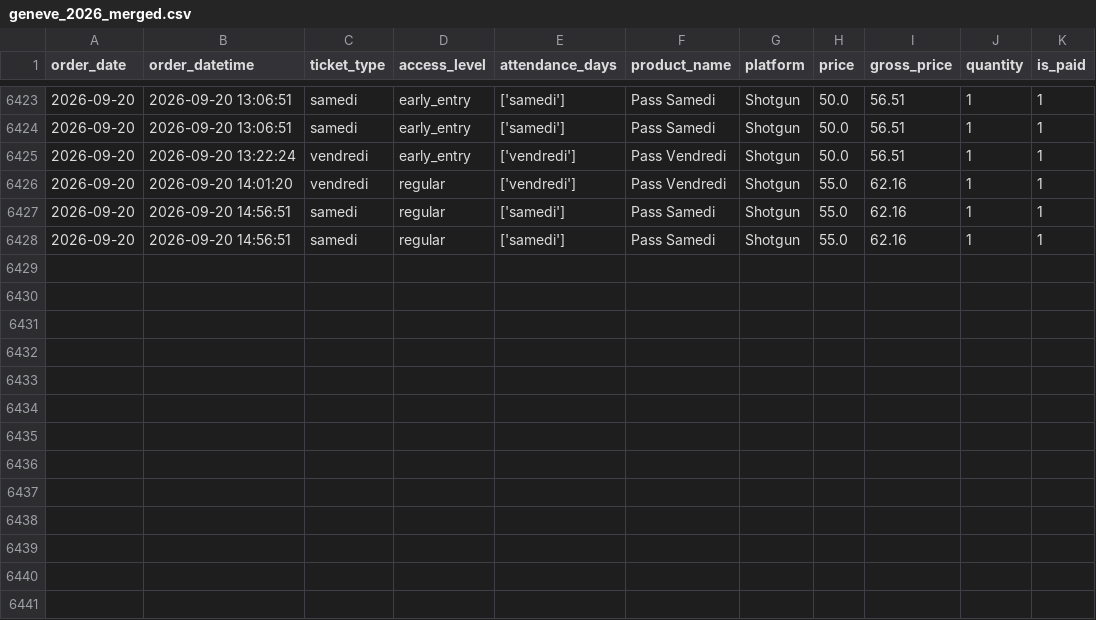
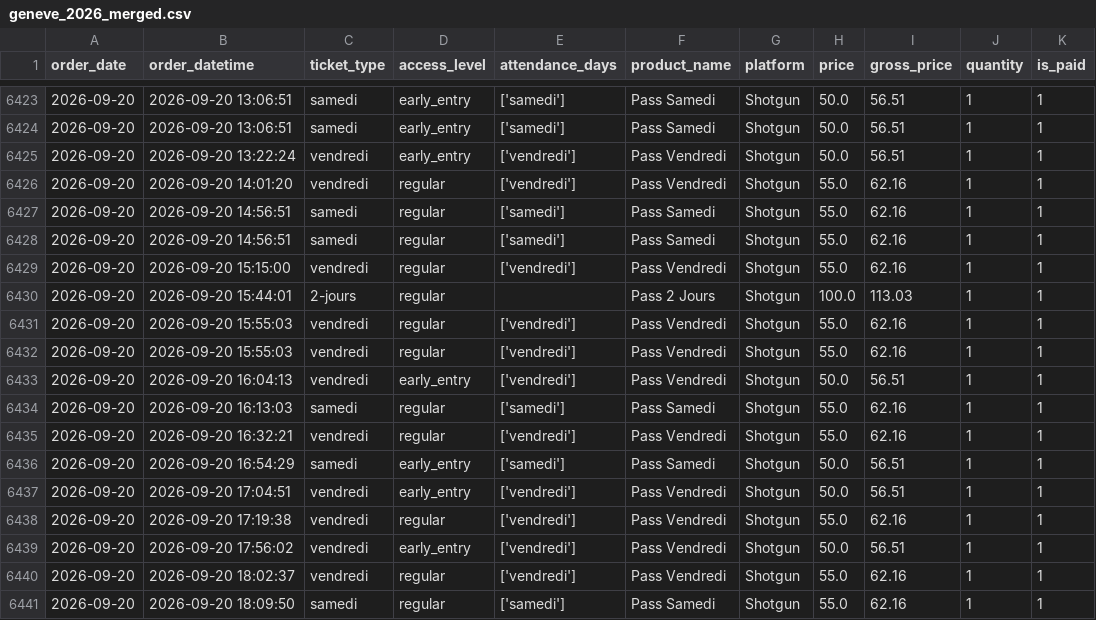
Before and after one commit to studio-ai2k/ticketing_api, a CSV file: data/geneve_2026_merged.csv, drawn as a sheet; only a part is shown, gaps mark what is left out; the diff names each change by its address in the sheet, - before the commit and + after, or states it on an @@ line.

```diff
--- a/data/geneve_2026_merged.csv
+++ b/data/geneve_2026_merged.csv
+row 6429: 2026-09-20 | 2026-09-20 15:15:00 | vendredi | regular | ['vendredi'] | Pass Vendredi | Shotgun | 55.0 | 62.16 | 1 | 1
+row 6430: 2026-09-20 | 2026-09-20 15:44:01 | 2-jours | regular |  | Pass 2 Jours | Shotgun | 100.0 | 113.03 | 1 | 1
+row 6431: 2026-09-20 | 2026-09-20 15:55:03 | vendredi | regular | ['vendredi'] | Pass Vendredi | Shotgun | 55.0 | 62.16 | 1 | 1
+row 6432: 2026-09-20 | 2026-09-20 15:55:03 | vendredi | regular | ['vendredi'] | Pass Vendredi | Shotgun | 55.0 | 62.16 | 1 | 1
+row 6433: 2026-09-20 | 2026-09-20 16:04:13 | vendredi | early_entry | ['vendredi'] | Pass Vendredi | Shotgun | 50.0 | 56.51 | 1 | 1
+row 6434: 2026-09-20 | 2026-09-20 16:13:03 | samedi | regular | ['samedi'] | Pass Samedi | Shotgun | 55.0 | 62.16 | 1 | 1
+row 6435: 2026-09-20 | 2026-09-20 16:32:21 | vendredi | regular | ['vendredi'] | Pass Vendredi | Shotgun | 55.0 | 62.16 | 1 | 1
+row 6436: 2026-09-20 | 2026-09-20 16:54:29 | samedi | early_entry | ['samedi'] | Pass Samedi | Shotgun | 50.0 | 56.51 | 1 | 1
+row 6437: 2026-09-20 | 2026-09-20 17:04:51 | vendredi | early_entry | ['vendredi'] | Pass Vendredi | Shotgun | 50.0 | 56.51 | 1 | 1
+row 6438: 2026-09-20 | 2026-09-20 17:19:38 | vendredi | regular | ['vendredi'] | Pass Vendredi | Shotgun | 55.0 | 62.16 | 1 | 1
+row 6439: 2026-09-20 | 2026-09-20 17:56:02 | vendredi | early_entry | ['vendredi'] | Pass Vendredi | Shotgun | 50.0 | 56.51 | 1 | 1
+row 6440: 2026-09-20 | 2026-09-20 18:02:37 | vendredi | regular | ['vendredi'] | Pass Vendredi | Shotgun | 55.0 | 62.16 | 1 | 1
+row 6441: 2026-09-20 | 2026-09-20 18:09:50 | samedi | regular | ['samedi'] | Pass Samedi | Shotgun | 55.0 | 62.16 | 1 | 1
```
Also changed, not shown: data/rennes_2026_merged.csv, 9 other files.
